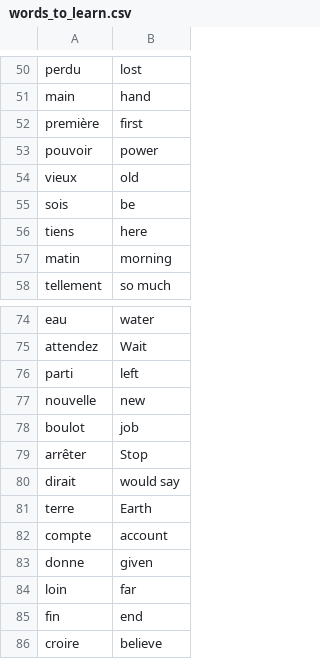
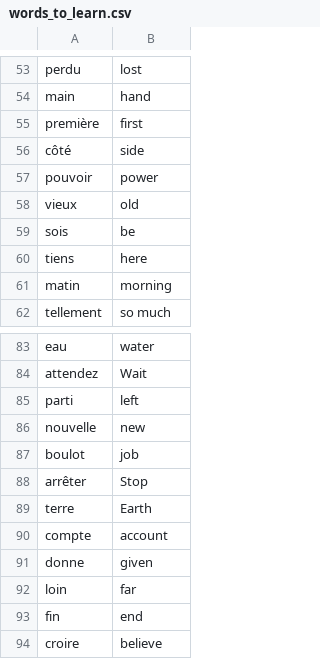
Before and after one commit to Anilkumar-potula/100-plus-python-coding-problems-with-solutions, a CSV file: flash-card-project/data/words_to_learn.csv, drawn as a sheet; only a part is shown, gaps mark what is left out; removed rows and columns are numbered as before the commit, all else as after; the diff covers the shown part only; the diff names each change by its address in the sheet, - before the commit and + after, or states it on an @@ line.

```diff
--- a/flash-card-project/data/words_to_learn.csv
+++ b/flash-card-project/data/words_to_learn.csv
+row 56: côté | side
-row 80: dirait | would say
```
Also changed, not shown: 8 added rows elsewhere in this file.
